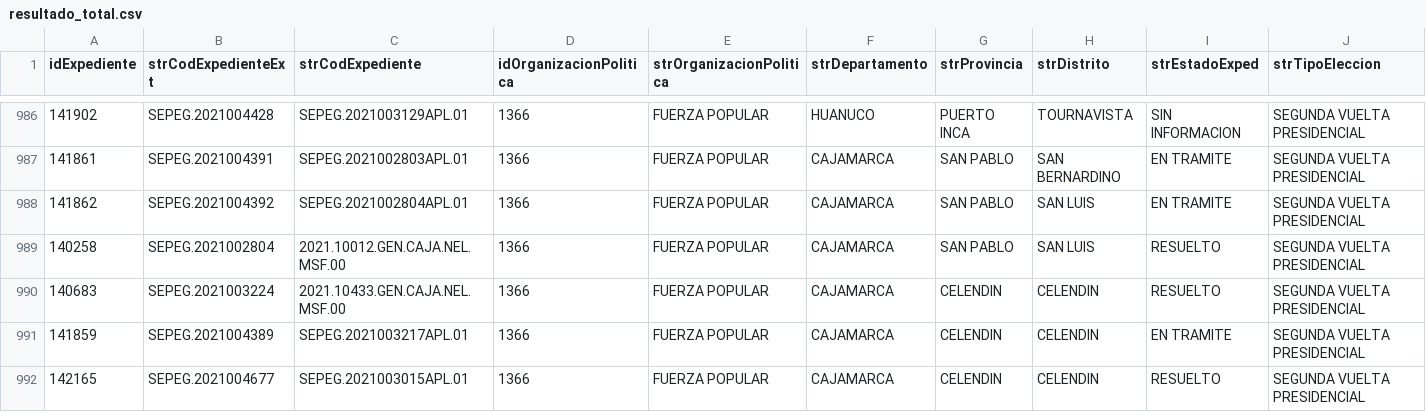
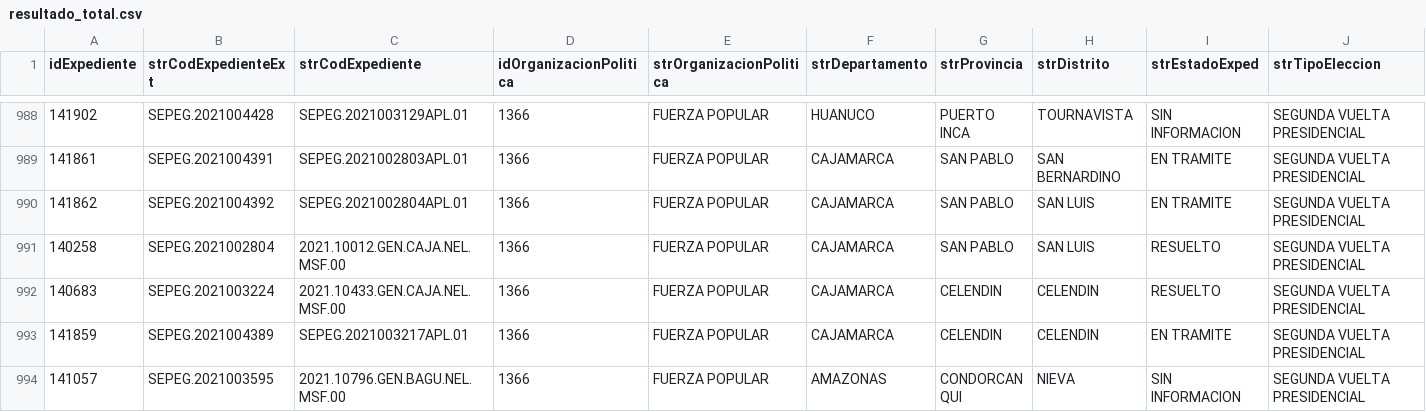
Before and after one commit to GenyLeong/nulidad_electoral, a CSV file: resultado_total.csv, drawn as a sheet; only a part is shown, gaps mark what is left out; the shorter side is filled out with more unchanged rows; removed rows and columns are numbered as before the commit, all else as after; rows hold the shown columns only; the diff covers the shown part only; the diff names each change by its address in the sheet, - before the commit and + after, or states it on an @@ line.

```diff
--- a/resultado_total.csv
+++ b/resultado_total.csv
-row 992: 142165 | SEPEG.2021004677 | SEPEG.2021003015APL.01 | 1366 | FUERZA POPULAR | CAJAMARCA | CELENDIN | CELENDIN | RESUELTO | SEGUNDA VUELTA PRESIDENCIAL
```
Also changed, not shown: 5 added rows, 4 removed rows and 1 edited cell elsewhere in this file, tabla_FP.csv, tabla_apelacion_resuelto_FP.csv, 1 other file.
